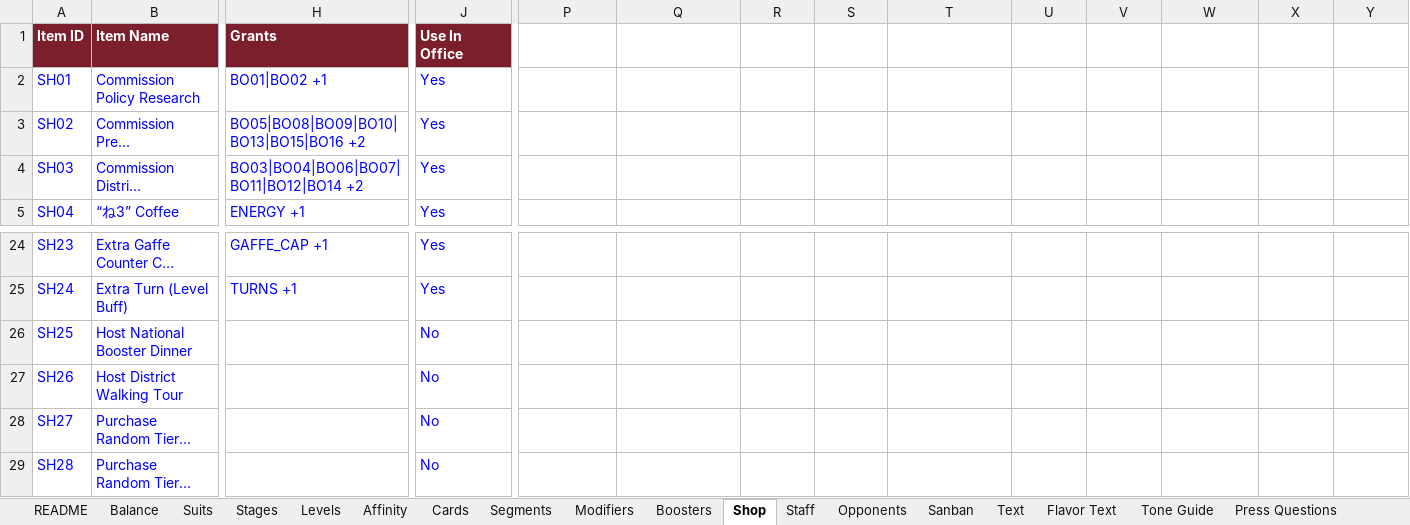
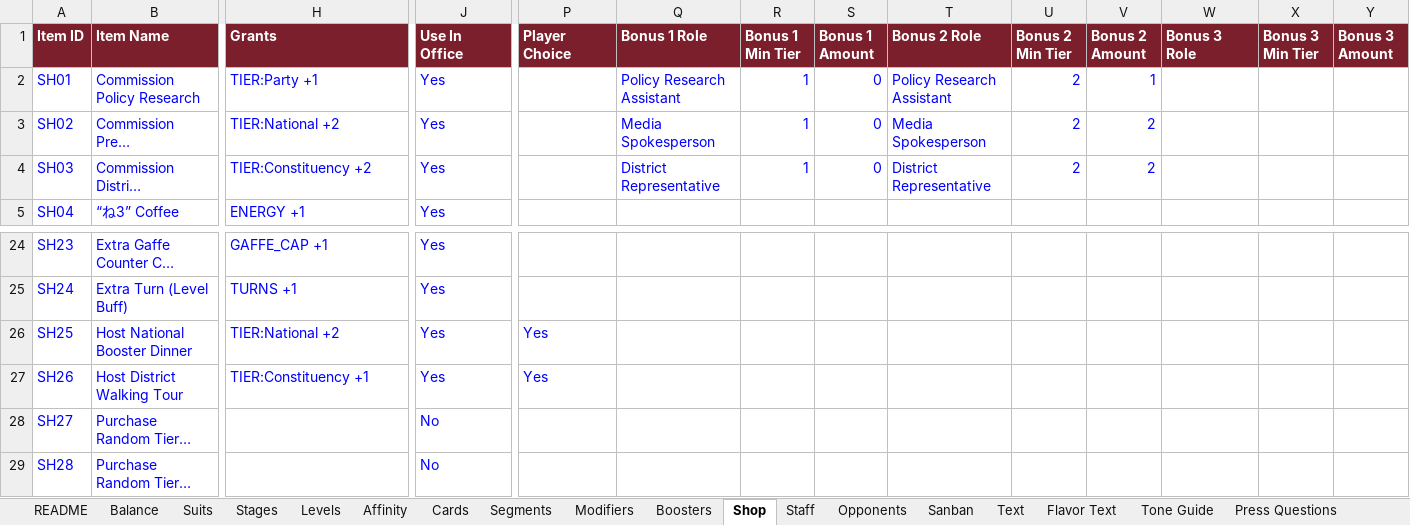
Before and after one commit to Lotusmonogatari/CoP-Deckbuilder, an Excel workbook: design/CoP_Starter_Card_Stage_Data.xlsx, sheet Shop, drawn as a sheet; only a part is shown, gaps mark what is left out; long unchanged cells end in …; values as stored, in another font and other column widths than the file's, no borders; the diff names each change by its address in the sheet, - before the commit and + after, or states it on an @@ line.

```diff
--- a/design/CoP_Starter_Card_Stage_Data.xlsx (sheet Shop)
+++ b/design/CoP_Starter_Card_Stage_Data.xlsx (sheet Shop)
-P1: (empty)
+P1: Player Choice
-P1:Y1 fill: none
+P1:Y1 fill: #7A1F2B
-Q1: (empty)
+Q1: Bonus 1 Role
-R1: (empty)
+R1: Bonus 1 Min Tier
-S1: (empty)
+S1: Bonus 1 Amount
-T1: (empty)
+T1: Bonus 2 Role
-U1: (empty)
+U1: Bonus 2 Min Tier
-V1: (empty)
+V1: Bonus 2 Amount
-W1: (empty)
+W1: Bonus 3 Role
-X1: (empty)
+X1: Bonus 3 Min Tier
-Y1: (empty)
+Y1: Bonus 3 Amount
-H2 (Grants): BO01|BO02 +1
+H2 (Grants): TIER:Party +1
-Q2 (Bonus 1 Role): (empty)
+Q2 (Bonus 1 Role): Policy Research Assistant
-R2:R4 (Bonus 1 Min Tier): (empty)
+R2:R4 (Bonus 1 Min Tier): 1
-S2:S4 (Bonus 1 Amount): (empty)
+S2:S4 (Bonus 1 Amount): 0
-T2 (Bonus 2 Role): (empty)
+T2 (Bonus 2 Role): Policy Research Assistant
-U2:U4 (Bonus 2 Min Tier): (empty)
+U2:U4 (Bonus 2 Min Tier): 2
-V2 (Bonus 2 Amount): (empty)
+V2 (Bonus 2 Amount): 1
-H3 (Grants): BO05|BO08|BO09|BO10|BO13|BO15|BO16 +2
+H3 (Grants): TIER:National +2
-Q3 (Bonus 1 Role): (empty)
+Q3 (Bonus 1 Role): Media Spokesperson
-T3 (Bonus 2 Role): (empty)
+T3 (Bonus 2 Role): Media Spokesperson
-V3:V4 (Bonus 2 Amount): (empty)
+V3:V4 (Bonus 2 Amount): 2
-H4 (Grants): BO03|BO04|BO06|BO07|BO11|BO12|BO14 +2
+H4 (Grants): TIER:Constituency +2
-Q4 (Bonus 1 Role): (empty)
+Q4 (Bonus 1 Role): District Representative
-T4 (Bonus 2 Role): (empty)
+T4 (Bonus 2 Role): District Representative
-H26 (Grants): (empty)
+H26 (Grants): TIER:National +2
-J26:J27 (Use In Office): No
+J26:J27 (Use In Office): Yes
-P26:P27 (Player Choice): (empty)
+P26:P27 (Player Choice): Yes
-H27 (Grants): (empty)
+H27 (Grants): TIER:Constituency +1
```
Also changed, not shown: sheet Text, 14 other files.
